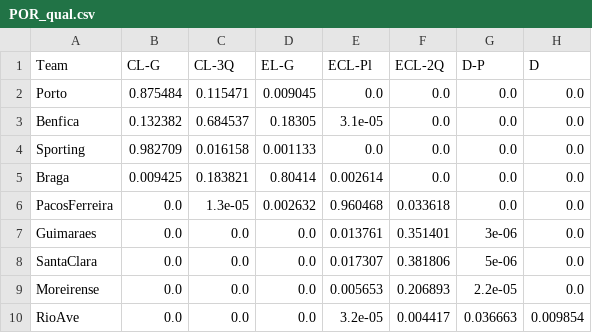
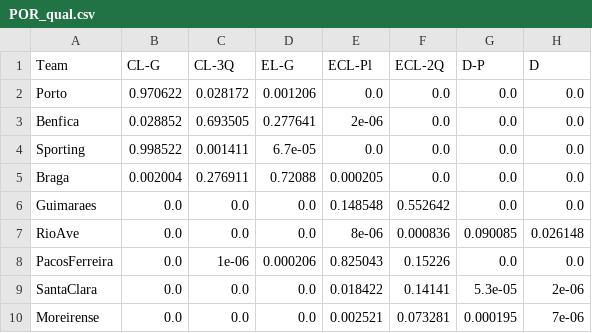
Before and after one commit to Rekicho/SimELO, a CSV file: res/POR_qual.csv, drawn as a sheet; only a part is shown; the diff covers the shown part only.

```diff
--- a/res/POR_qual.csv
+++ b/res/POR_qual.csv
@@ -1,10 +1,10 @@
 Team,CL-G,CL-3Q,EL-G,ECL-Pl,ECL-2Q,D-P,D
-Porto,0.875484,0.115471,0.009045,0.0,0.0,0.0,0.0
-Benfica,0.132382,0.684537,0.18305,3.1e-05,0.0,0.0,0.0
-Sporting,0.982709,0.016158,0.001133,0.0,0.0,0.0,0.0
-Braga,0.009425,0.183821,0.80414,0.002614,0.0,0.0,0.0
-PacosFerreira,0.0,1.3e-05,0.002632,0.960468,0.033618,0.0,0.0
-Guimaraes,0.0,0.0,0.0,0.013761,0.351401,3e-06,0.0
-SantaClara,0.0,0.0,0.0,0.017307,0.381806,5e-06,0.0
-Moreirense,0.0,0.0,0.0,0.005653,0.206893,2.2e-05,0.0
-RioAve,0.0,0.0,0.0,3.2e-05,0.004417,0.036663,0.009854
+Porto,0.970622,0.028172,0.001206,0.0,0.0,0.0,0.0
+Benfica,0.028852,0.693505,0.277641,2e-06,0.0,0.0,0.0
+Sporting,0.998522,0.001411,6.7e-05,0.0,0.0,0.0,0.0
+Braga,0.002004,0.276911,0.72088,0.000205,0.0,0.0,0.0
+Guimaraes,0.0,0.0,0.0,0.148548,0.552642,0.0,0.0
+RioAve,0.0,0.0,0.0,8e-06,0.000836,0.090085,0.026148
+PacosFerreira,0.0,1e-06,0.000206,0.825043,0.15226,0.0,0.0
+SantaClara,0.0,0.0,0.0,0.018422,0.14141,5.3e-05,2e-06
+Moreirense,0.0,0.0,0.0,0.002521,0.073281,0.000195,7e-06
```
Also changed, not shown: 31 edited cells elsewhere in this file, res/POR.csv, 5 other files.
